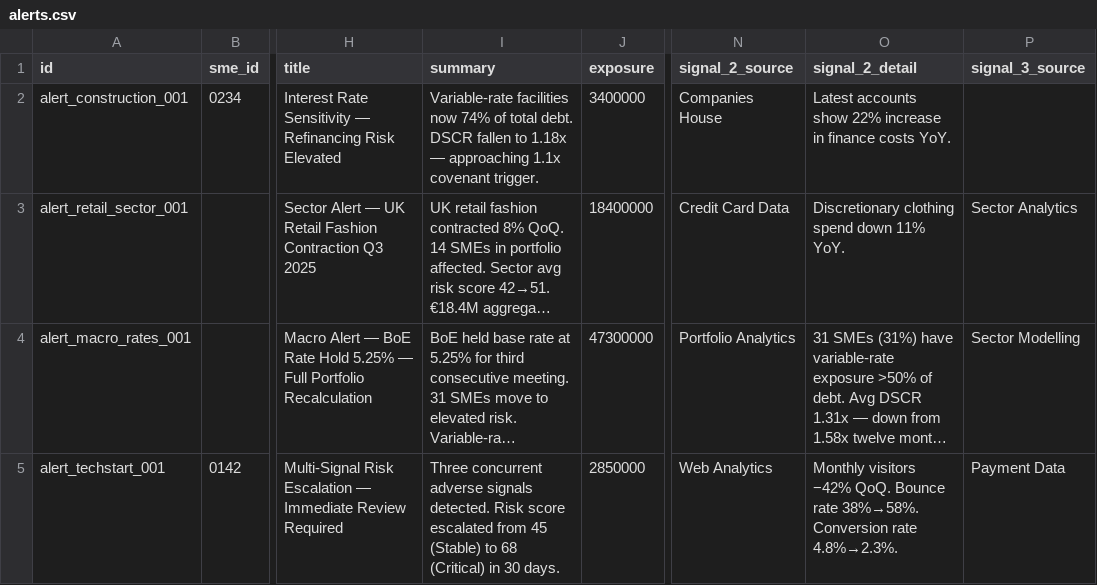
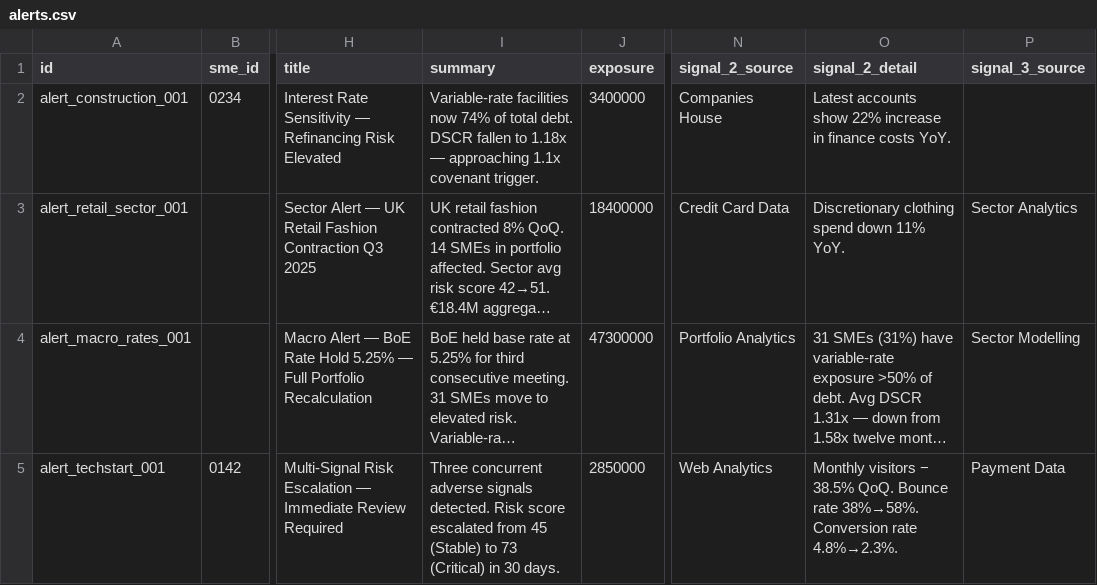
Before and after one commit to sudsk/credit-risk-intelligence, a CSV file: backend/data/alerts.csv, drawn as a sheet; only a part is shown, gaps mark what is left out; long unchanged cells end in …; the diff names each change by its address in the sheet, - before the commit and + after, or states it on an @@ line.

Commit message:
ok

```diff
--- a/backend/data/alerts.csv
+++ b/backend/data/alerts.csv
-I5 (summary): …(Stable) to 68 (Critical) in…
+I5 (summary): …(Stable) to 73 (Critical) in…
-O5 (signal_2_detail): Monthly visitors −42% QoQ. Bounce…
+O5 (signal_2_detail): Monthly visitors − 38.5% QoQ. Bounce…
```
